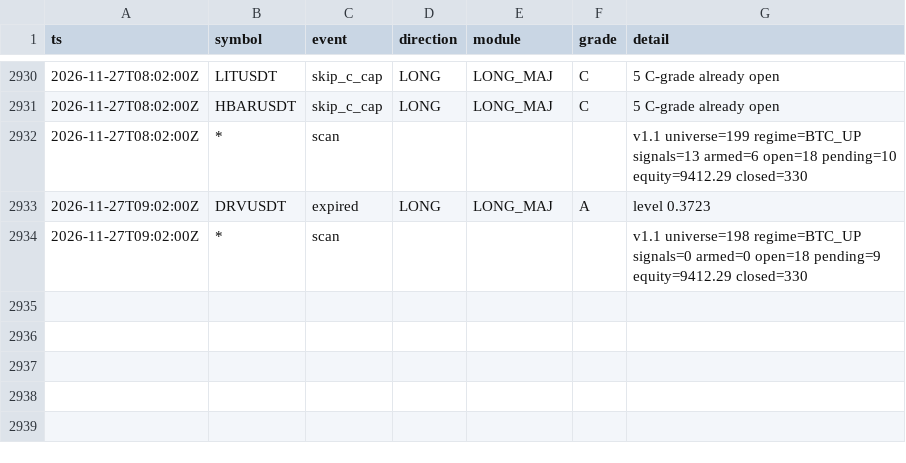
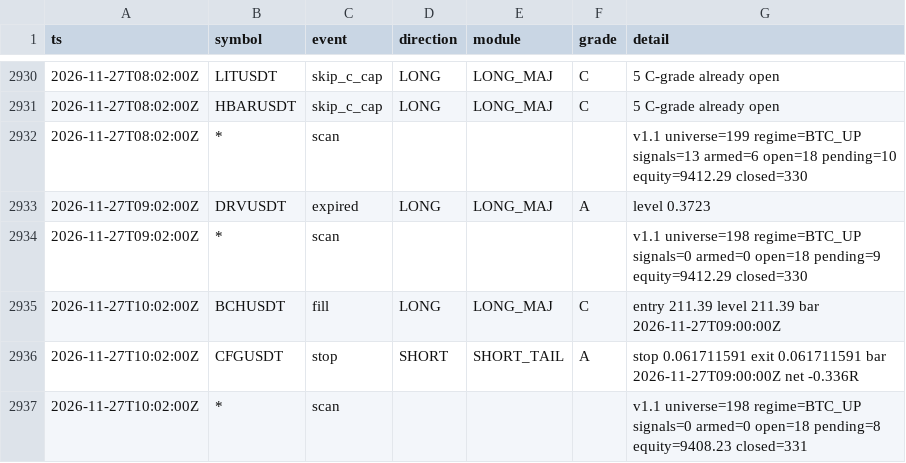
Before and after one commit to lukeperry80/sigbot-data, a CSV file: sigbot_events.csv, drawn as a sheet; only a part is shown, gaps mark what is left out.

```diff
--- a/sigbot_events.csv
+++ b/sigbot_events.csv
@@ -2934 +2934,4 @@ ts,symbol,event,direction,module,grade,detail
 2026-11-27T09:02:00Z,*,scan,,,,v1.1 universe=198 regime=BTC_UP signals=0 armed=0 open=18 pending=9 equity=9412.29 closed=330
+2026-11-27T10:02:00Z,BCHUSDT,fill,LONG,LONG_MAJ,C,entry 211.39 level 211.39 bar 2026-11-27T09:00:00Z
+2026-11-27T10:02:00Z,CFGUSDT,stop,SHORT,SHORT_TAIL,A,stop 0.061711591 exit 0.061711591 bar 2026-11-27T09:00:00Z net -0.336R
+2026-11-27T10:02:00Z,*,scan,,,,v1.1 universe=198 regime=BTC_UP signals=0 armed=0 open=18 pending=8 equity=9408.23 closed=331
```
Also changed, not shown: 4 other files.
